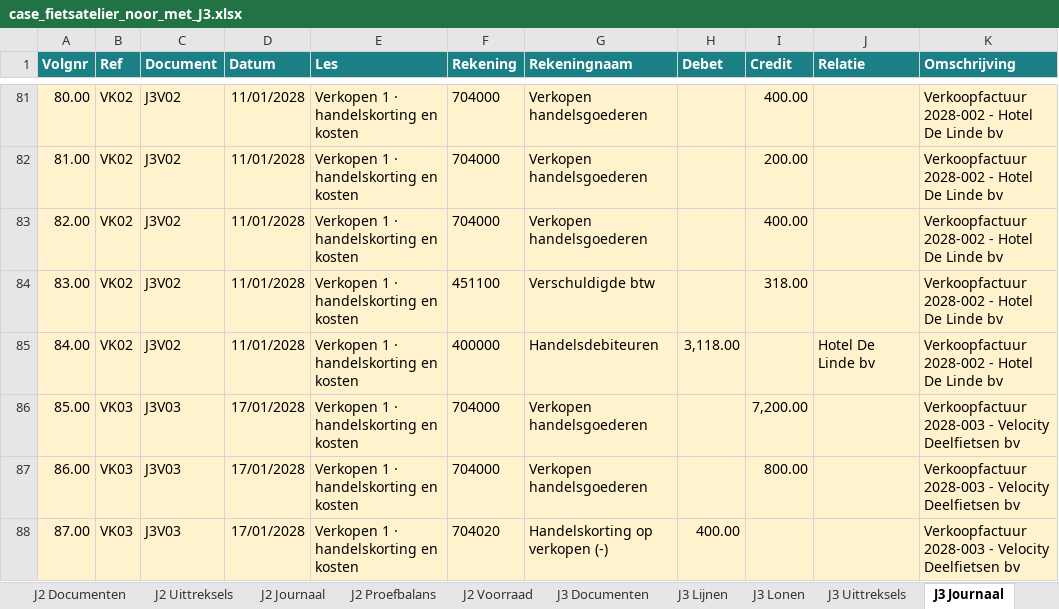
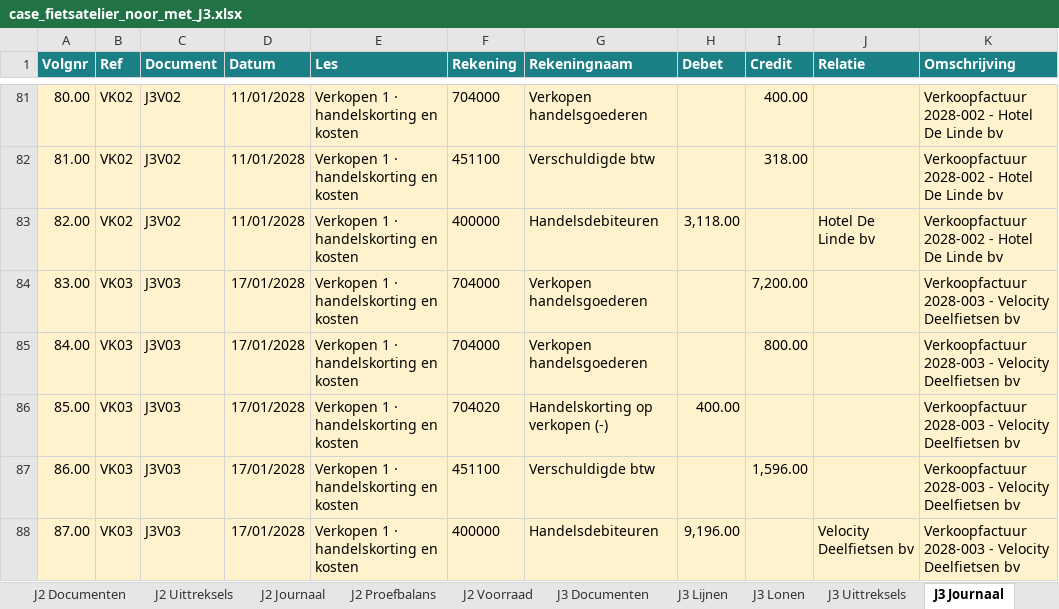
Before and after one commit to celinetytgadt/boekhouding_DeMet, an Excel workbook: hulpmiddelen/noor/case_fietsatelier_noor_met_J3.xlsx, sheet J3 Journaal, drawn as a sheet; only a part is shown, gaps mark what is left out; values as stored, in another font and other column widths than the file's, no borders; the diff covers the shown part only; the diff names each change by its address in the sheet, - before the commit and + after, or states it on an @@ line.

```diff
--- a/hulpmiddelen/noor/case_fietsatelier_noor_met_J3.xlsx (sheet J3 Journaal)
+++ b/hulpmiddelen/noor/case_fietsatelier_noor_met_J3.xlsx (sheet J3 Journaal)
-F82 (Rekening): 704000
+F82 (Rekening): 451100
-G82 (Rekeningnaam): Verkopen handelsgoederen
+G82 (Rekeningnaam): Verschuldigde btw
-I82 (Credit): 200.00
+I82 (Credit): 318.00
-F83 (Rekening): 704000
+F83 (Rekening): 400000
-G83 (Rekeningnaam): Verkopen handelsgoederen
+G83 (Rekeningnaam): Handelsdebiteuren
-H83 (Debet): (empty)
+H83 (Debet): 3,118.00
-I83 (Credit): 400.00
+I83 (Credit): (empty)
-J83 (Relatie): (empty)
+J83 (Relatie): Hotel De Linde bv
-B84:B85 (Ref): VK02
+B84:B85 (Ref): VK03
-C84:C85 (Document): J3V02
+C84:C85 (Document): J3V03
-D84:D85 (Datum): 11/01/2028
+D84:D85 (Datum): 17/01/2028
-F84 (Rekening): 451100
+F84 (Rekening): 704000
-G84 (Rekeningnaam): Verschuldigde btw
+G84 (Rekeningnaam): Verkopen handelsgoederen
-I84 (Credit): 318.00
+I84 (Credit): 7,200.00
-K84:K85 (Omschrijving): Verkoopfactuur 2028-002 - Hotel De Linde bv
+K84:K85 (Omschrijving): Verkoopfactuur 2028-003 - Velocity Deelfietsen bv
-F85 (Rekening): 400000
+F85 (Rekening): 704000
-G85 (Rekeningnaam): Handelsdebiteuren
+G85 (Rekeningnaam): Verkopen handelsgoederen
-H85 (Debet): 3,118.00
+H85 (Debet): (empty)
-I85 (Credit): (empty)
+I85 (Credit): 800.00
-J85 (Relatie): Hotel De Linde bv
+J85 (Relatie): (empty)
-F86 (Rekening): 704000
+F86 (Rekening): 704020
-G86 (Rekeningnaam): Verkopen handelsgoederen
+G86 (Rekeningnaam): Handelskorting op verkopen (-)
-H86 (Debet): (empty)
+H86 (Debet): 400.00
-I86 (Credit): 7,200.00
+I86 (Credit): (empty)
-F87 (Rekening): 704000
+F87 (Rekening): 451100
-G87 (Rekeningnaam): Verkopen handelsgoederen
+G87 (Rekeningnaam): Verschuldigde btw
-I87 (Credit): 800.00
+I87 (Credit): 1,596.00
-F88 (Rekening): 704020
+F88 (Rekening): 400000
-G88 (Rekeningnaam): Handelskorting op verkopen (-)
+G88 (Rekeningnaam): Handelsdebiteuren
-H88 (Debet): 400.00
+H88 (Debet): 9,196.00
-J88 (Relatie): (empty)
+J88 (Relatie): Velocity Deelfietsen bv
```
Also changed, not shown: 2 added rows, 1 removed row, 1163 edited cells and cell formats elsewhere in this sheet, sheet J3 Documenten, sheet J3 Lijnen, sheet Leeswijzer, 9 other files.
